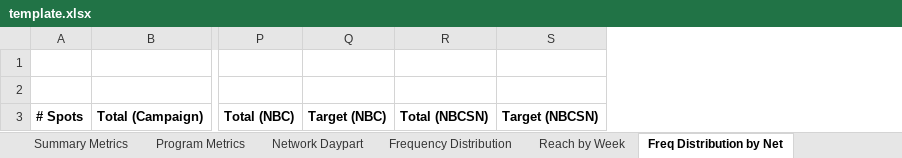
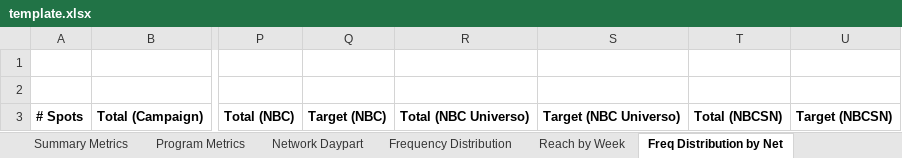
Before and after one commit to davidottogonzalez/Post-to-Summary, an Excel workbook: template.xlsx, sheet Freq Distribution by Net, drawn as a sheet; only a part is shown, gaps mark what is left out; values as stored, in another font and other column widths than the file's, no borders; the diff names each change by its address in the sheet, - before the commit and + after, or states it on an @@ line.

Commit message:
Add 'NBC Universo' to reports 1

```diff
--- a/template.xlsx (sheet Freq Distribution by Net)
+++ b/template.xlsx (sheet Freq Distribution by Net)
+column R, row 3: Total (NBC Universo)
+column S, row 3: Target (NBC Universo)
```
Also changed, not shown: sheet Appendix, sheet Network Reach by Week, sheet Powerpoint Data, 1 other file.
